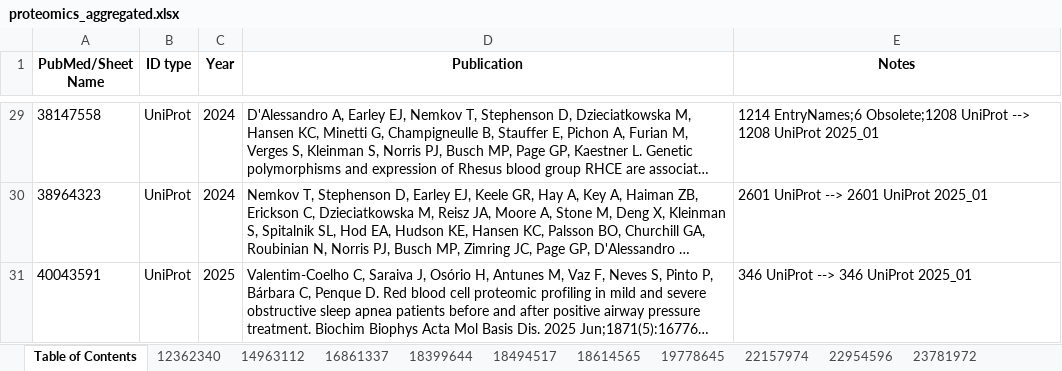
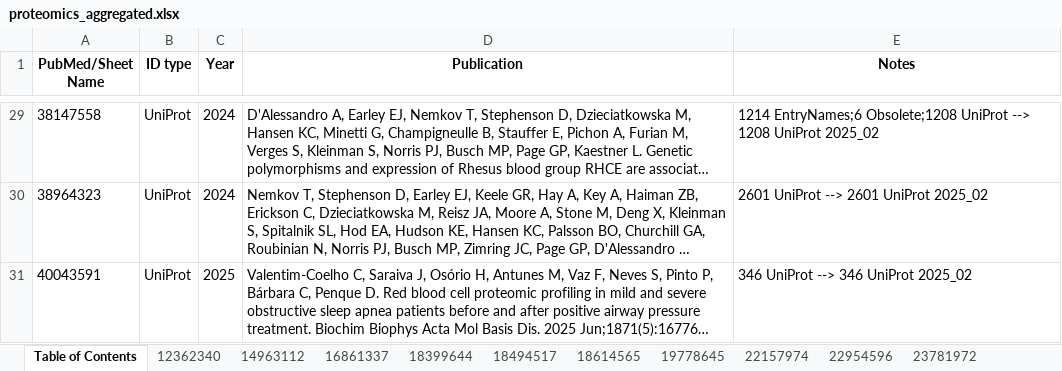
Before and after one commit to z-haiman/RBC-GEM, an Excel workbook: data/external/proteomics/proteomics_aggregated.xlsx, sheet Table of Contents, drawn as a sheet; only a part is shown, gaps mark what is left out; long unchanged cells end in …; values as stored, in another font and other column widths than the file's, no borders; the diff covers the shown part only; the diff names each change by its address in the sheet, - before the commit and + after, or states it on an @@ line.

```diff
--- a/data/external/proteomics/proteomics_aggregated.xlsx (sheet Table of Contents)
+++ b/data/external/proteomics/proteomics_aggregated.xlsx (sheet Table of Contents)
-E29 (Notes): …1208 UniProt 2025_01
+E29 (Notes): …1208 UniProt 2025_02
-E30 (Notes): 2601 UniProt --> 2601 UniProt 2025_01
+E30 (Notes): 2601 UniProt --> 2601 UniProt 2025_02
-E31 (Notes): 346 UniProt --> 346 UniProt 2025_01
+E31 (Notes): 346 UniProt --> 346 UniProt 2025_02
```
Also changed, not shown: 27 edited cells elsewhere in this sheet, sheet 27777340, 46 other files.
